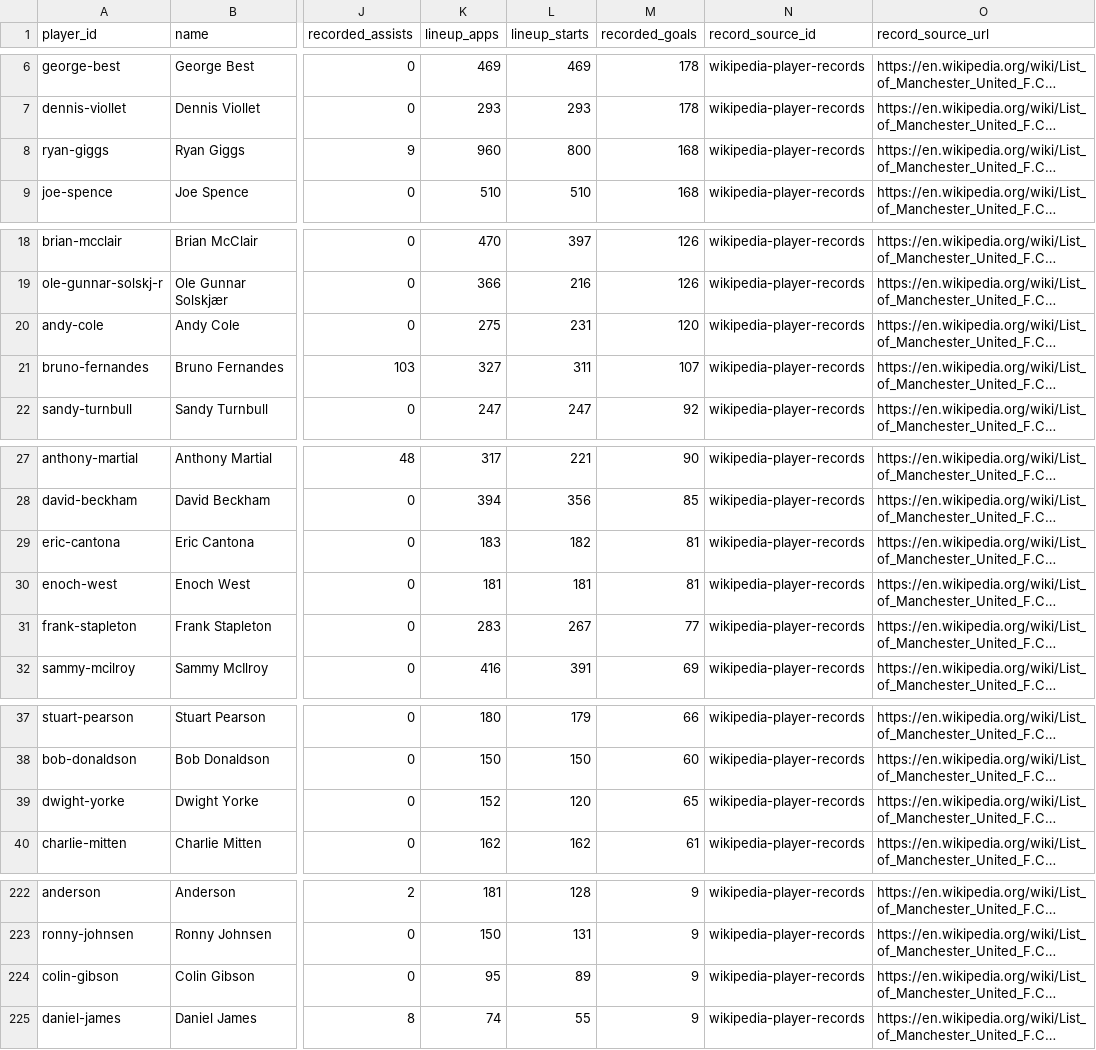
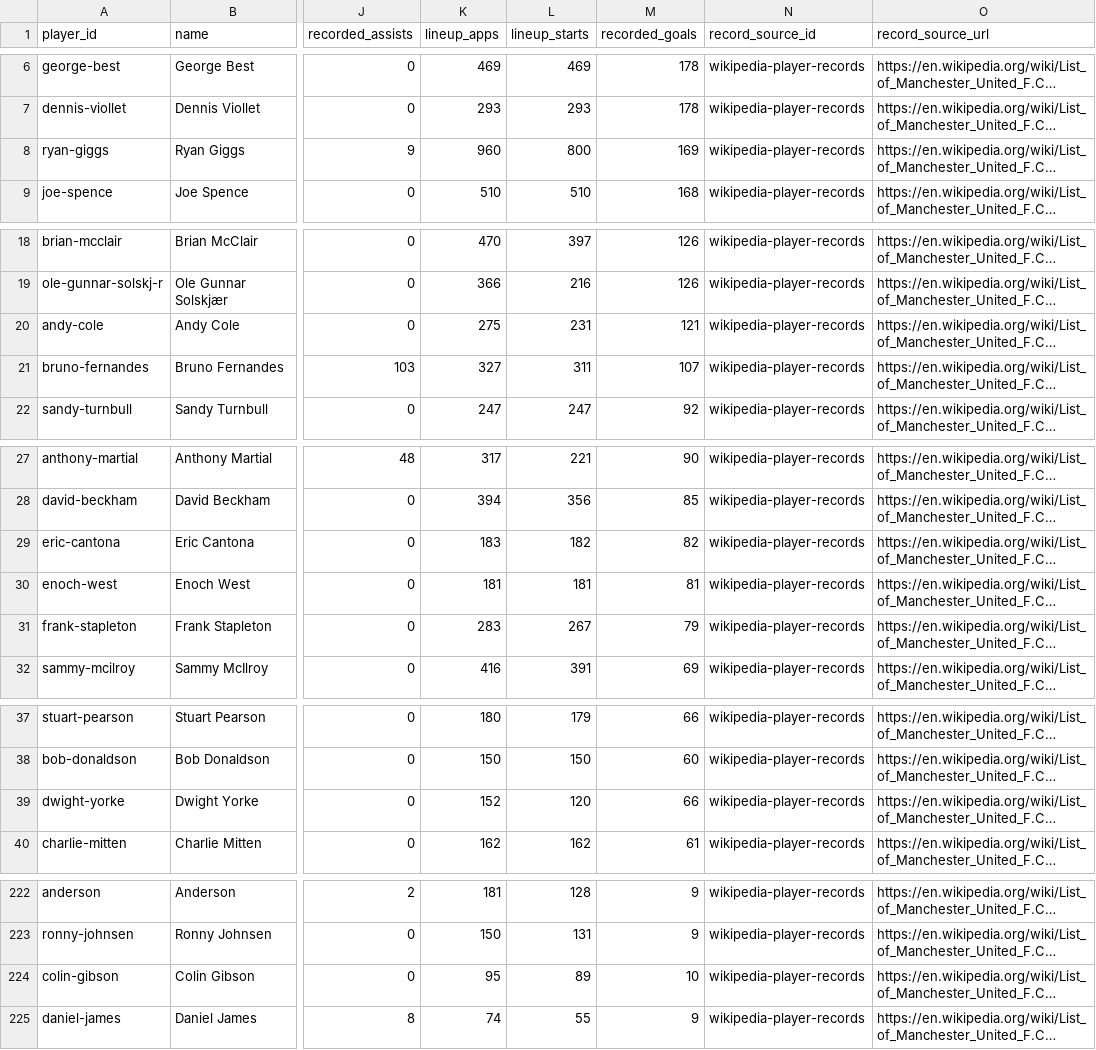
Before and after one commit to cbrown564-alt/unitedstats, a CSV file: public/dataset/players.csv, drawn as a sheet; only a part is shown, gaps mark what is left out; long unchanged cells end in …; the diff covers the shown part only; the diff names each change by its address in the sheet, - before the commit and + after, or states it on an @@ line.

```diff
--- a/public/dataset/players.csv
+++ b/public/dataset/players.csv
-M8 (recorded_goals): 168
+M8 (recorded_goals): 169
-M20 (recorded_goals): 120
+M20 (recorded_goals): 121
-M29 (recorded_goals): 81
+M29 (recorded_goals): 82
-M31 (recorded_goals): 77
+M31 (recorded_goals): 79
-M39 (recorded_goals): 65
+M39 (recorded_goals): 66
-M224 (recorded_goals): 9
+M224 (recorded_goals): 10
```
Also changed, not shown: 1 edited cell elsewhere in this file, public/dataset/matches.csv, 19 other files.
